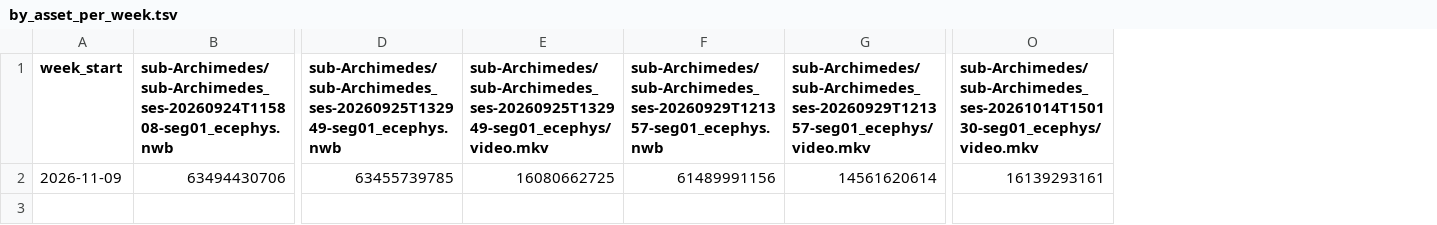
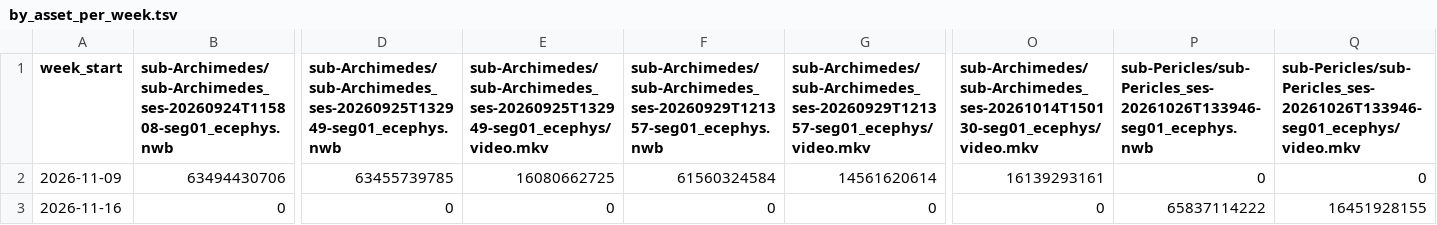
Before and after one commit to aplbrain/ember-dandi-access-summaries, a TSV file: content/summaries/000632/by_asset_per_week.tsv, drawn as a sheet; only a part is shown, gaps mark what is left out; rows hold the shown columns only; the diff names each change by its address in the sheet, - before the commit and + after, or states it on an @@ line.

```diff
--- a/content/summaries/000632/by_asset_per_week.tsv
+++ b/content/summaries/000632/by_asset_per_week.tsv
+column P, rows 1-2: sub-Pericles/sub-Pericles_ses-20261026T133946-seg01_ecephys.nwb | 0
+column Q, rows 1-2: sub-Pericles/sub-Pericles_ses-20261026T133946-seg01_ecephys/video.mkv | 0
-F2: 61489991156
+F2: 61560324584
+row 3: 2026-11-16 | 0 | 0 | 0 | 0 | 0 | 0 | 65837114222 | 16451928155
```
Also changed, not shown: content/summaries/000265/by_region.tsv, content/summaries/000466/by_asset.tsv, 29 other files.
